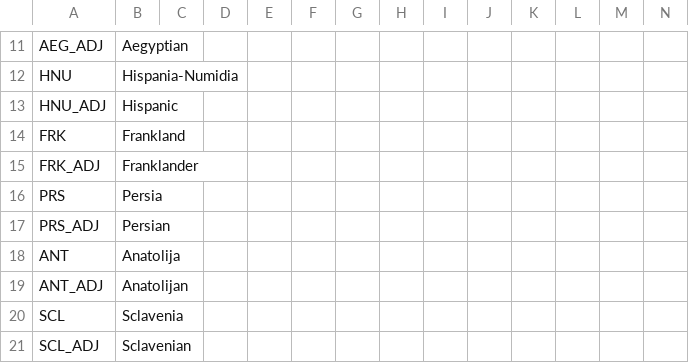
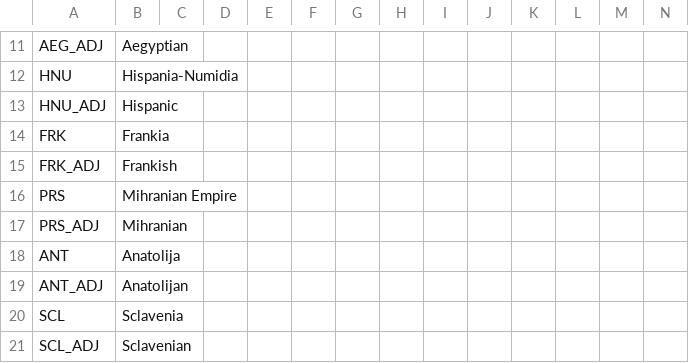
Before and after one commit to The-Question-Asker/MAW2, a CSV file: MAW2/localisation/.MAW2_Countries.csv, drawn as a sheet; only a part is shown, gaps mark what is left out.

```diff
--- a/MAW2/localisation/.MAW2_Countries.csv
+++ b/MAW2/localisation/.MAW2_Countries.csv
@@ -13,6 +13,6 @@ HNU;Hispania-Numidia;;;;;;;;;;;;;
 HNU_ADJ;Hispanic;;;;;;;;;;;;;
-FRK;Frankland;;;;;;;;;;;;;
-FRK_ADJ;Franklander;;;;;;;;;;;;;
-PRS;Persia;;;;;;;;;;;;;
-PRS_ADJ;Persian;;;;;;;;;;;;;
+FRK;Frankia;;;;;;;;;;;;;
+FRK_ADJ;Frankish;;;;;;;;;;;;;
+PRS;Mihranian Empire;;;;;;;;;;;;;
+PRS_ADJ;Mihranian;;;;;;;;;;;;;
 ANT;Anatolija;;;;;;;;;;;;;
```
Also changed, not shown: 12 other files.
